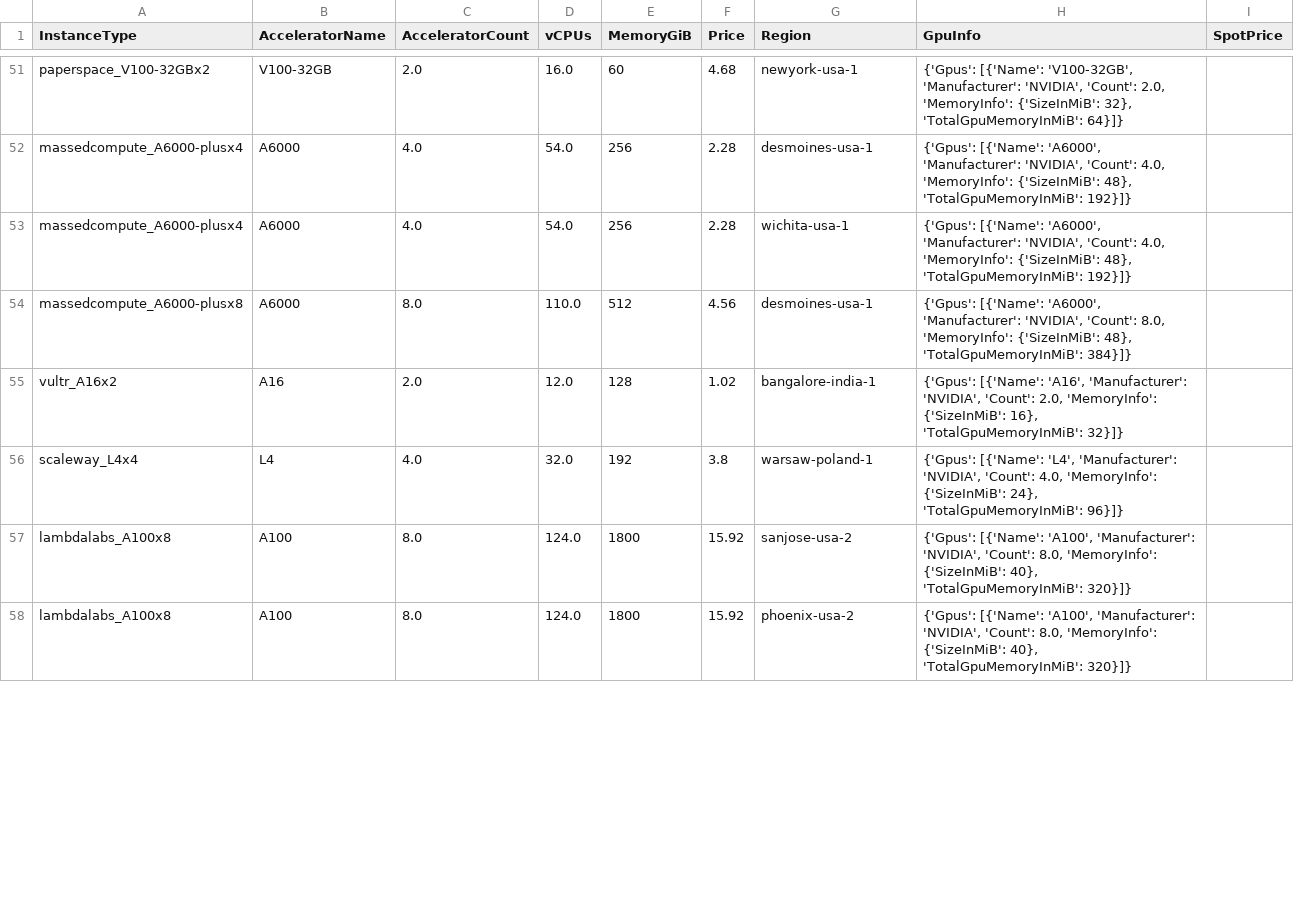
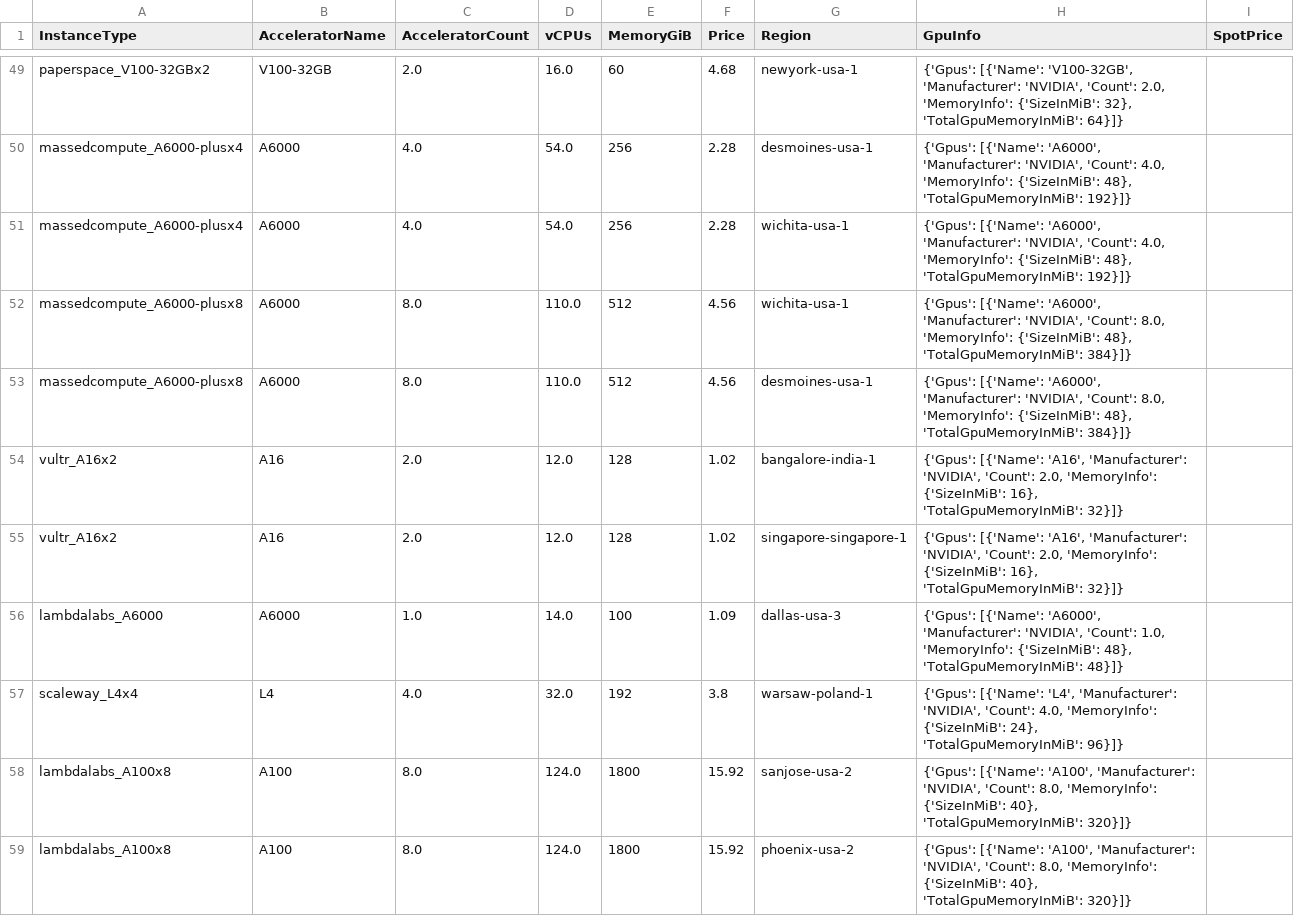
Before and after one commit to skypilot-org/skypilot-catalog, a CSV file: catalogs/v8/shadeform/vms.csv, drawn as a sheet; only a part is shown, gaps mark what is left out; the diff covers the shown part only.

```diff
--- a/catalogs/v8/shadeform/vms.csv
+++ b/catalogs/v8/shadeform/vms.csv
@@ -53,4 +51,7 @@ massedcompute_A6000-plusx4,A6000,4.0,54.0,256,2.28,desmoines-usa-1,"{'Gpus': [{'
 massedcompute_A6000-plusx4,A6000,4.0,54.0,256,2.28,wichita-usa-1,"{'Gpus': [{'Name': 'A6000', 'Manufacturer': 'NVIDIA', 'Count': 4.0, 'MemoryInfo': {'SizeInMiB': 48}, 'TotalGpuMemoryInMiB': 192}]}",
+massedcompute_A6000-plusx8,A6000,8.0,110.0,512,4.56,wichita-usa-1,"{'Gpus': [{'Name': 'A6000', 'Manufacturer': 'NVIDIA', 'Count': 8.0, 'MemoryInfo': {'SizeInMiB': 48}, 'TotalGpuMemoryInMiB': 384}]}",
 massedcompute_A6000-plusx8,A6000,8.0,110.0,512,4.56,desmoines-usa-1,"{'Gpus': [{'Name': 'A6000', 'Manufacturer': 'NVIDIA', 'Count': 8.0, 'MemoryInfo': {'SizeInMiB': 48}, 'TotalGpuMemoryInMiB': 384}]}",
 vultr_A16x2,A16,2.0,12.0,128,1.02,bangalore-india-1,"{'Gpus': [{'Name': 'A16', 'Manufacturer': 'NVIDIA', 'Count': 2.0, 'MemoryInfo': {'SizeInMiB': 16}, 'TotalGpuMemoryInMiB': 32}]}",
+vultr_A16x2,A16,2.0,12.0,128,1.02,singapore-singapore-1,"{'Gpus': [{'Name': 'A16', 'Manufacturer': 'NVIDIA', 'Count': 2.0, 'MemoryInfo': {'SizeInMiB': 16}, 'TotalGpuMemoryInMiB': 32}]}",
+lambdalabs_A6000,A6000,1.0,14.0,100,1.09,dallas-usa-3,"{'Gpus': [{'Name': 'A6000', 'Manufacturer': 'NVIDIA', 'Count': 1.0, 'MemoryInfo': {'SizeInMiB': 48}, 'TotalGpuMemoryInMiB': 48}]}",
 scaleway_L4x4,L4,4.0,32.0,192,3.8,warsaw-poland-1,"{'Gpus': [{'Name': 'L4', 'Manufacturer': 'NVIDIA', 'Count': 4.0, 'MemoryInfo': {'SizeInMiB': 24}, 'TotalGpuMemoryInMiB': 96}]}",
```
Also changed, not shown: 4 added rows, 8 removed rows and 1 edited cell elsewhere in this file.
